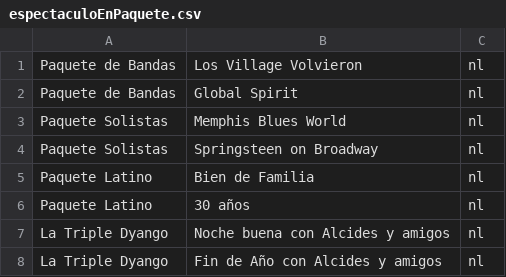
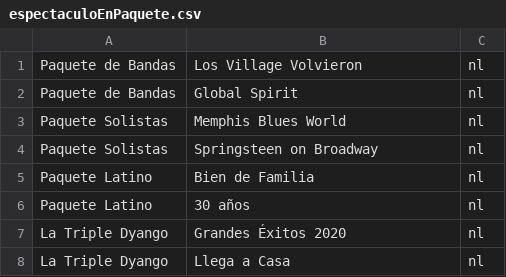
Before and after one commit to Binary22/CoronaTickets, a CSV file: workstation/data/espectaculoEnPaquete.csv, drawn as a sheet.

```diff
--- a/workstation/data/espectaculoEnPaquete.csv
+++ b/workstation/data/espectaculoEnPaquete.csv
@@ -6,3 +6,3 @@ Paquete Latino;Bien de Familia;nl;
 Paquete Latino;30 años;nl
-La Triple Dyango;Noche buena con Alcides y amigos;nl
-La Triple Dyango;Fin de Año con Alcides y amigos;nl
+La Triple Dyango;Grandes Éxitos 2020;nl
+La Triple Dyango;Llega a Casa;nl
```
Also changed, not shown: 1 other file.
